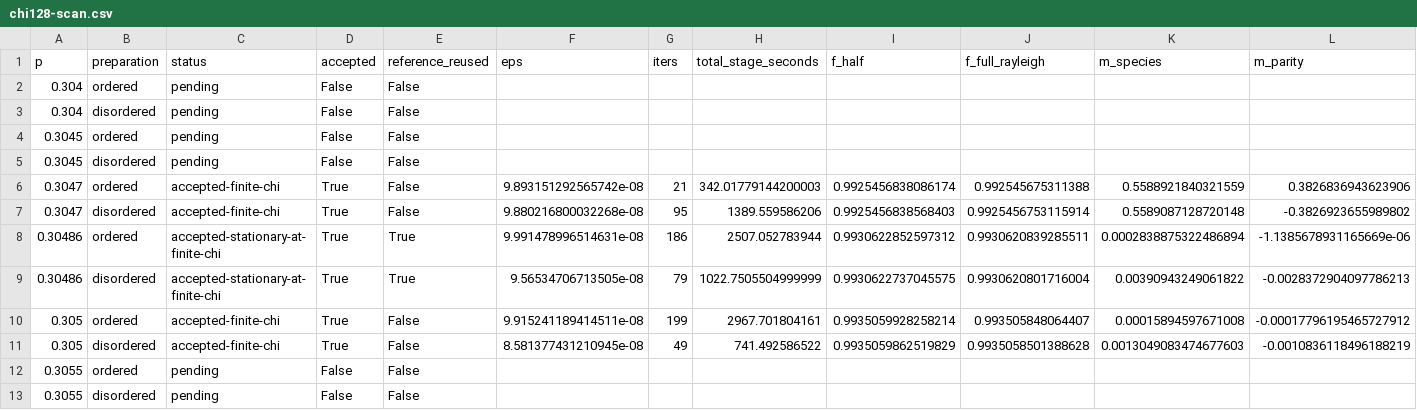
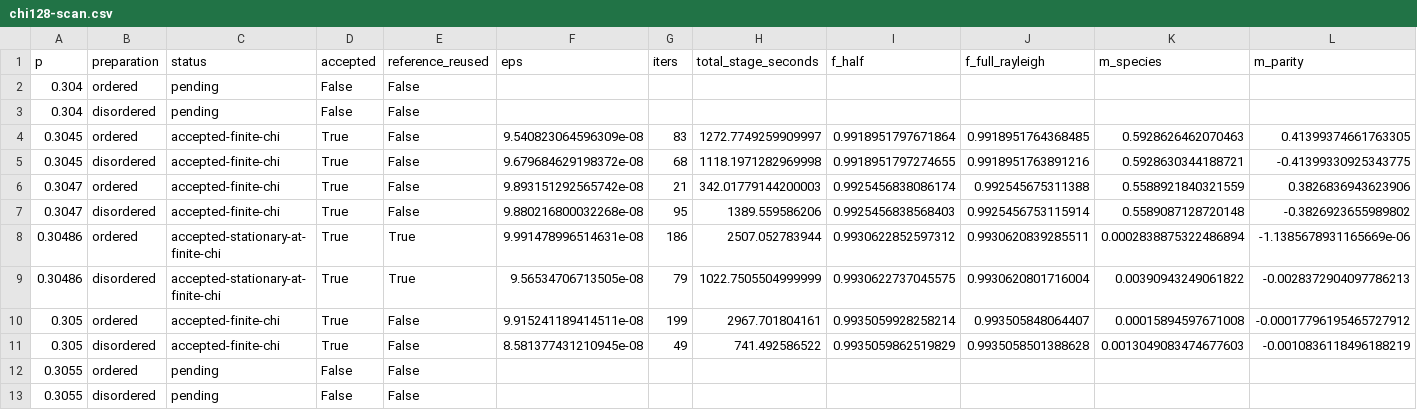
Before and after one commit to MIKEAA2020/arena-max--physics, a CSV file: research/transition-order/chi128-scan.csv, drawn as a sheet; only a part is shown; removed rows and columns are numbered as before the commit, all else as after; rows hold the shown columns only; the diff names each change by its address in the sheet, - before the commit and + after, or states it on an @@ line.

Commit message:
Record chi128 rate-scan progress: running: recovered after session interruption

```diff
--- a/research/transition-order/chi128-scan.csv
+++ b/research/transition-order/chi128-scan.csv
-row 4: 0.3045 | ordered | pending | False | False
-row 5: 0.3045 | disordered | pending | False | False
+row 4: 0.3045 | ordered | accepted-finite-chi | True | False | 9.540823064596309e-08 | 83 | 1272.7749259909997 | 0.9918951797671864 | 0.9918951764368485 | 0.5928626462070463 | 0.41399374661763305
+row 5: 0.3045 | disordered | accepted-finite-chi | True | False | 9.679684629198372e-08 | 68 | 1118.1971282969998 | 0.9918951797274655 | 0.9918951763891216 | 0.5928630344188721 | -0.41399330925343775
```
Also changed, not shown: 21 other files.
